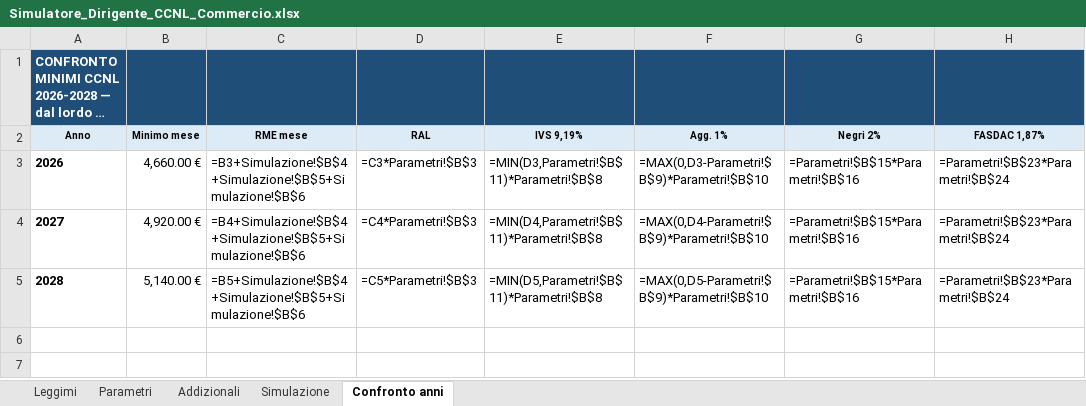
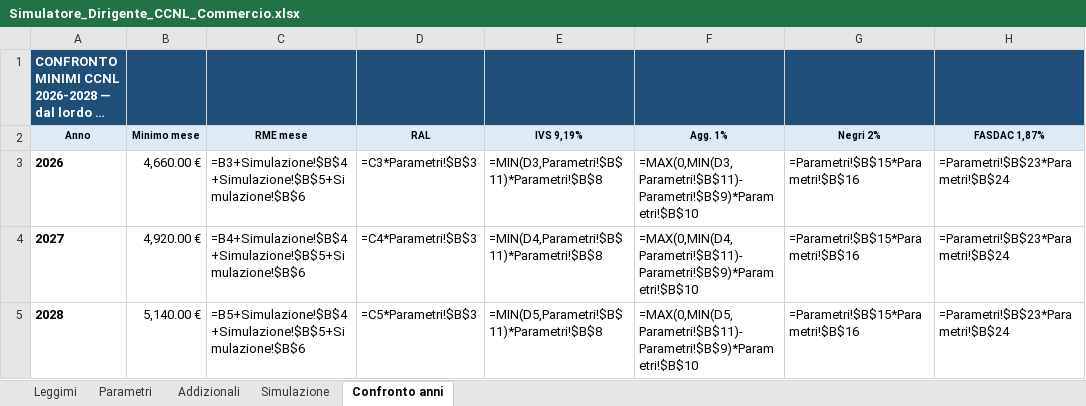
Before and after one commit to DiegoSQ2025/SimulatoreDirigente, an Excel workbook: Simulatore_Dirigente_CCNL_Commercio.xlsx, sheet Confronto anni, drawn as a sheet; only a part is shown; long unchanged cells end in …; values as stored, in another font and other column widths than the file's, no borders; formulas without a stored value are shown as written; the diff names each change by its address in the sheet, - before the commit and + after, or states it on an @@ line.

```diff
--- a/Simulatore_Dirigente_CCNL_Commercio.xlsx (sheet Confronto anni)
+++ b/Simulatore_Dirigente_CCNL_Commercio.xlsx (sheet Confronto anni)
-F3 (Agg. 1%): =MAX(0,D3-Parametri!$B$9)*Parametri!$B$10
+F3 (Agg. 1%): =MAX(0,MIN(D3,Parametri!$B$11)-Parametri!$B$9)*Parametri!$B$10
-F4 (Agg. 1%): =MAX(0,D4-Parametri!$B$9)*Parametri!$B$10
+F4 (Agg. 1%): =MAX(0,MIN(D4,Parametri!$B$11)-Parametri!$B$9)*Parametri!$B$10
-F5 (Agg. 1%): =MAX(0,D5-Parametri!$B$9)*Parametri!$B$10
+F5 (Agg. 1%): =MAX(0,MIN(D5,Parametri!$B$11)-Parametri!$B$9)*Parametri!$B$10
```
Also changed, not shown: sheet Simulazione, sheet Leggimi, 6 other files.
